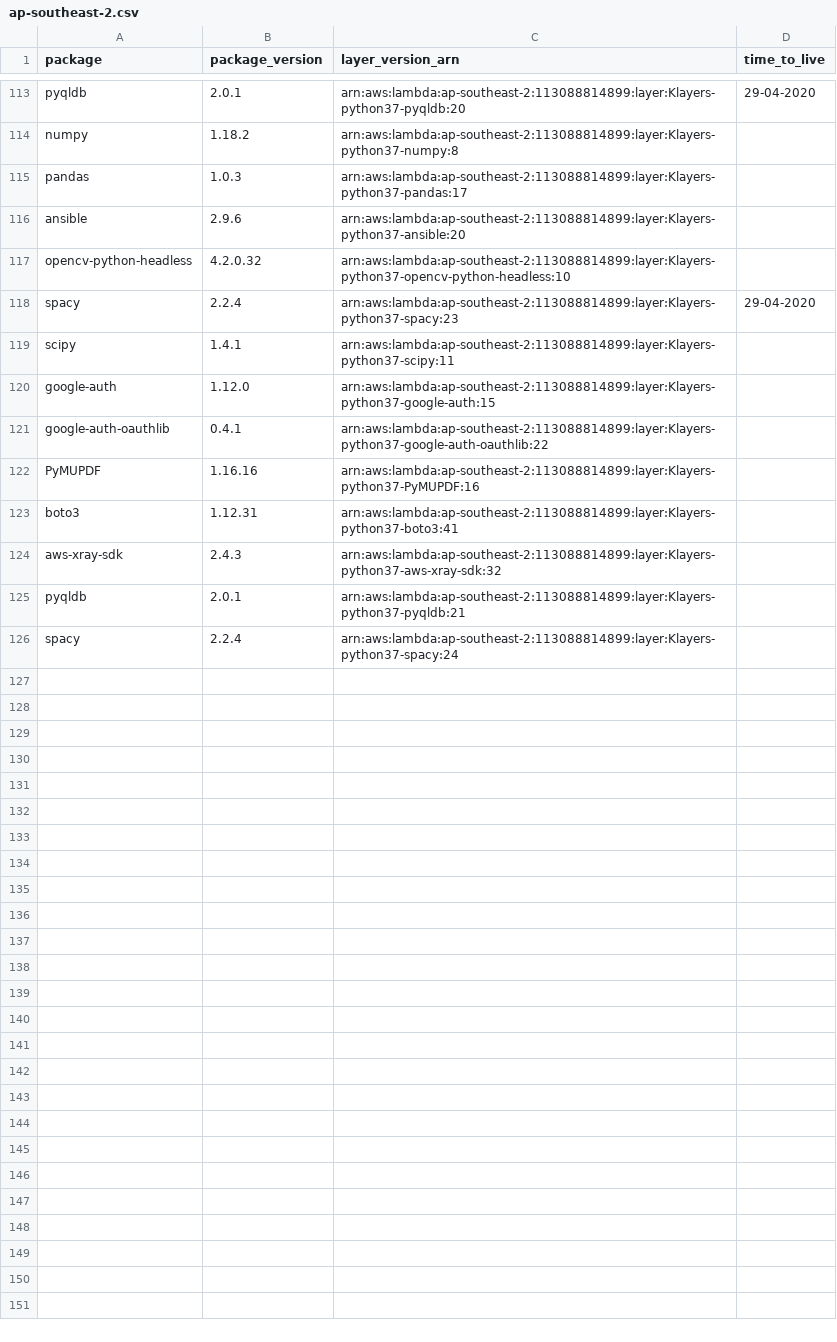
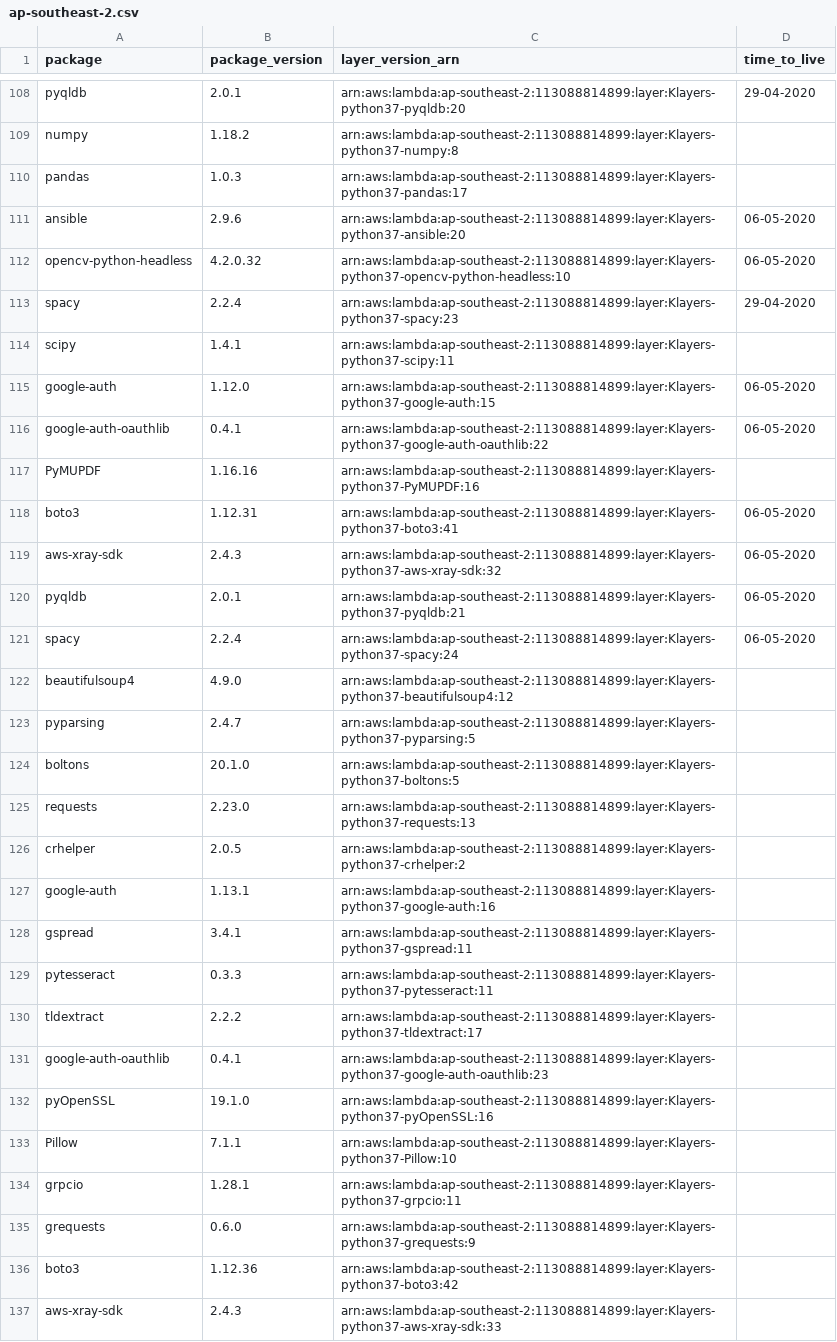
Before and after one commit to raffishquartan/Klayers, a CSV file: deployments/python3.7/arns/ap-southeast-2.csv, drawn as a sheet; only a part is shown, gaps mark what is left out; the diff covers the shown part only.

```diff
--- a/deployments/python3.7/arns/ap-southeast-2.csv
+++ b/deployments/python3.7/arns/ap-southeast-2.csv
@@ -115,12 +110,28 @@ numpy,1.18.2,arn:aws:lambda:ap-southeast-2:113088814899:layer:Klayers-python37-n
 pandas,1.0.3,arn:aws:lambda:ap-southeast-2:113088814899:layer:Klayers-python37-pandas:17,
-ansible,2.9.6,arn:aws:lambda:ap-southeast-2:113088814899:layer:Klayers-python37-ansible:20,
-opencv-python-headless,4.2.0.32,arn:aws:lambda:ap-southeast-2:113088814899:layer:Klayers-python37-opencv-python-headless:10,
+ansible,2.9.6,arn:aws:lambda:ap-southeast-2:113088814899:layer:Klayers-python37-ansible:20,06-05-2020
+opencv-python-headless,4.2.0.32,arn:aws:lambda:ap-southeast-2:113088814899:layer:Klayers-python37-opencv-python-headless:10,06-05-2020
 spacy,2.2.4,arn:aws:lambda:ap-southeast-2:113088814899:layer:Klayers-python37-spacy:23,29-04-2020
 scipy,1.4.1,arn:aws:lambda:ap-southeast-2:113088814899:layer:Klayers-python37-scipy:11,
-google-auth,1.12.0,arn:aws:lambda:ap-southeast-2:113088814899:layer:Klayers-python37-google-auth:15,
-google-auth-oauthlib,0.4.1,arn:aws:lambda:ap-southeast-2:113088814899:layer:Klayers-python37-google-auth-oauthlib:22,
+google-auth,1.12.0,arn:aws:lambda:ap-southeast-2:113088814899:layer:Klayers-python37-google-auth:15,06-05-2020
+google-auth-oauthlib,0.4.1,arn:aws:lambda:ap-southeast-2:113088814899:layer:Klayers-python37-google-auth-oauthlib:22,06-05-2020
 PyMUPDF,1.16.16,arn:aws:lambda:ap-southeast-2:113088814899:layer:Klayers-python37-PyMUPDF:16,
-boto3,1.12.31,arn:aws:lambda:ap-southeast-2:113088814899:layer:Klayers-python37-boto3:41,
-aws-xray-sdk,2.4.3,arn:aws:lambda:ap-southeast-2:113088814899:layer:Klayers-python37-aws-xray-sdk:32,
-pyqldb,2.0.1,arn:aws:lambda:ap-southeast-2:113088814899:layer:Klayers-python37-pyqldb:21,
-spacy,2.2.4,arn:aws:lambda:ap-southeast-2:113088814899:layer:Klayers-python37-spacy:24,
+boto3,1.12.31,arn:aws:lambda:ap-southeast-2:113088814899:layer:Klayers-python37-boto3:41,06-05-2020
+aws-xray-sdk,2.4.3,arn:aws:lambda:ap-southeast-2:113088814899:layer:Klayers-python37-aws-xray-sdk:32,06-05-2020
+pyqldb,2.0.1,arn:aws:lambda:ap-southeast-2:113088814899:layer:Klayers-python37-pyqldb:21,06-05-2020
+spacy,2.2.4,arn:aws:lambda:ap-southeast-2:113088814899:layer:Klayers-python37-spacy:24,06-05-2020
+beautifulsoup4,4.9.0,arn:aws:lambda:ap-southeast-2:113088814899:layer:Klayers-python37-beautifulsoup4:12,
+pyparsing,2.4.7,arn:aws:lambda:ap-southeast-2:113088814899:layer:Klayers-python37-pyparsing:5,
+boltons,20.1.0,arn:aws:lambda:ap-southeast-2:113088814899:layer:Klayers-python37-boltons:5,
+requests,2.23.0,arn:aws:lambda:ap-southeast-2:113088814899:layer:Klayers-python37-requests:13,
+crhelper,2.0.5,arn:aws:lambda:ap-southeast-2:113088814899:layer:Klayers-python37-crhelper:2,
+google-auth,1.13.1,arn:aws:lambda:ap-southeast-2:113088814899:layer:Klayers-python37-google-auth:16,
+gspread,3.4.1,arn:aws:lambda:ap-southeast-2:113088814899:layer:Klayers-python37-gspread:11,
+pytesseract,0.3.3,arn:aws:lambda:ap-southeast-2:113088814899:layer:Klayers-python37-pytesseract:11,
+tldextract,2.2.2,arn:aws:lambda:ap-southeast-2:113088814899:layer:Klayers-python37-tldextract:17,
+google-auth-oauthlib,0.4.1,arn:aws:lambda:ap-southeast-2:113088814899:layer:Klayers-python37-google-auth-oauthlib:23,
+pyOpenSSL,19.1.0,arn:aws:lambda:ap-southeast-2:113088814899:layer:Klayers-python37-pyOpenSSL:16,
+Pillow,7.1.1,arn:aws:lambda:ap-southeast-2:113088814899:layer:Klayers-python37-Pillow:10,
+grpcio,1.28.1,arn:aws:lambda:ap-southeast-2:113088814899:layer:Klayers-python37-grpcio:11,
+grequests,0.6.0,arn:aws:lambda:ap-southeast-2:113088814899:layer:Klayers-python37-grequests:9,
+boto3,1.12.36,arn:aws:lambda:ap-southeast-2:113088814899:layer:Klayers-python37-boto3:42,
+aws-xray-sdk,2.4.3,arn:aws:lambda:ap-southeast-2:113088814899:layer:Klayers-python37-aws-xray-sdk:33,
```
Also changed, not shown: 6 added rows, 5 removed rows and 14 edited cells elsewhere in this file, deployments/python3.7/arns/ap-northeast-1.csv, deployments/python3.7/arns/ap-northeast-2.csv, 37 other files.
